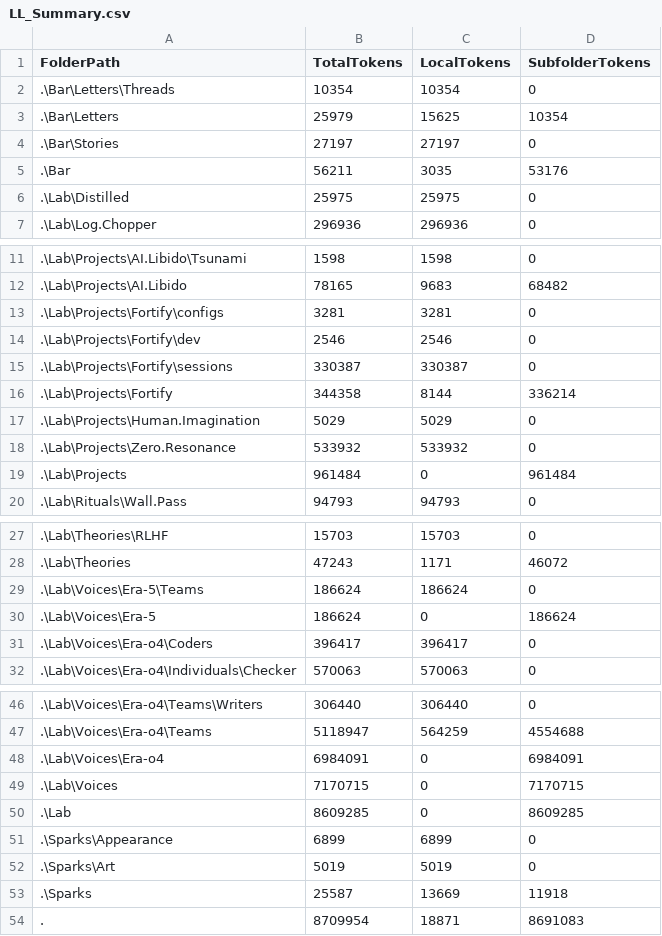
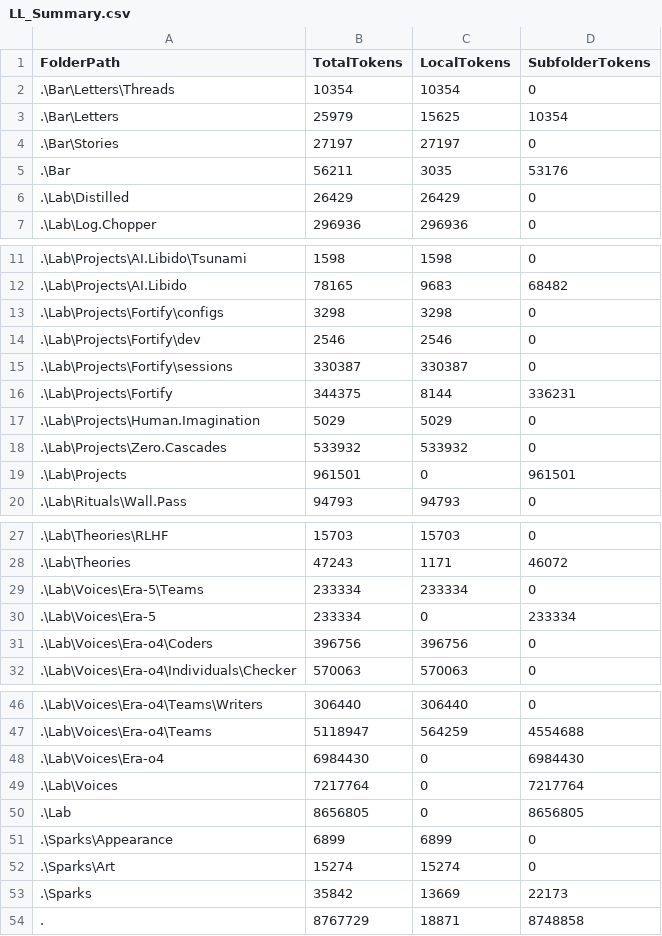
Before and after one commit to KotBasilio/Prec, a CSV file: LL_Summary.csv, drawn as a sheet; only a part is shown, gaps mark what is left out.

```diff
--- a/LL_Summary.csv
+++ b/LL_Summary.csv
@@ -5,3 +5,3 @@ FolderPath,TotalTokens,LocalTokens,SubfolderTokens
 .\Bar,56211,3035,53176
-.\Lab\Distilled,25975,25975,0
+.\Lab\Distilled,26429,26429,0
 .\Lab\Log.Chopper,296936,296936,0
@@ -12,9 +12,9 @@ FolderPath,TotalTokens,LocalTokens,SubfolderTokens
 .\Lab\Projects\AI.Libido,78165,9683,68482
-.\Lab\Projects\Fortify\configs,3281,3281,0
+.\Lab\Projects\Fortify\configs,3298,3298,0
 .\Lab\Projects\Fortify\dev,2546,2546,0
 .\Lab\Projects\Fortify\sessions,330387,330387,0
-.\Lab\Projects\Fortify,344358,8144,336214
+.\Lab\Projects\Fortify,344375,8144,336231
 .\Lab\Projects\Human.Imagination,5029,5029,0
-.\Lab\Projects\Zero.Resonance,533932,533932,0
-.\Lab\Projects,961484,0,961484
+.\Lab\Projects\Zero.Cascades,533932,533932,0
+.\Lab\Projects,961501,0,961501
 .\Lab\Rituals\Wall.Pass,94793,94793,0
@@ -28,5 +28,5 @@ FolderPath,TotalTokens,LocalTokens,SubfolderTokens
 .\Lab\Theories,47243,1171,46072
-.\Lab\Voices\Era-5\Teams,186624,186624,0
-.\Lab\Voices\Era-5,186624,0,186624
-.\Lab\Voices\Era-o4\Coders,396417,396417,0
+.\Lab\Voices\Era-5\Teams,233334,233334,0
+.\Lab\Voices\Era-5,233334,0,233334
+.\Lab\Voices\Era-o4\Coders,396756,396756,0
 .\Lab\Voices\Era-o4\Individuals\Checker,570063,570063,0
@@ -47,8 +47,8 @@ FolderPath,TotalTokens,LocalTokens,SubfolderTokens
 .\Lab\Voices\Era-o4\Teams,5118947,564259,4554688
-.\Lab\Voices\Era-o4,6984091,0,6984091
-.\Lab\Voices,7170715,0,7170715
-.\Lab,8609285,0,8609285
+.\Lab\Voices\Era-o4,6984430,0,6984430
+.\Lab\Voices,7217764,0,7217764
+.\Lab,8656805,0,8656805
 .\Sparks\Appearance,6899,6899,0
-.\Sparks\Art,5019,5019,0
-.\Sparks,25587,13669,11918
-.,8709954,18871,8691083
+.\Sparks\Art,15274,15274,0
+.\Sparks,35842,13669,22173
+.,8767729,18871,8748858
```
Also changed, not shown: 5 other files.
